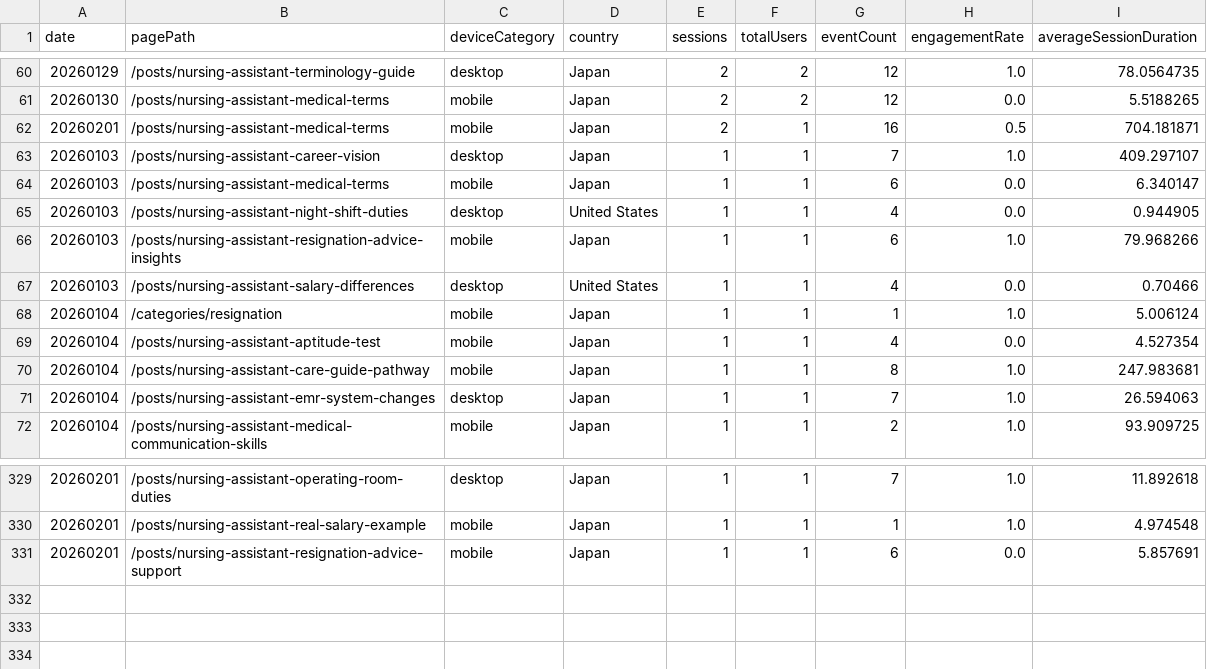
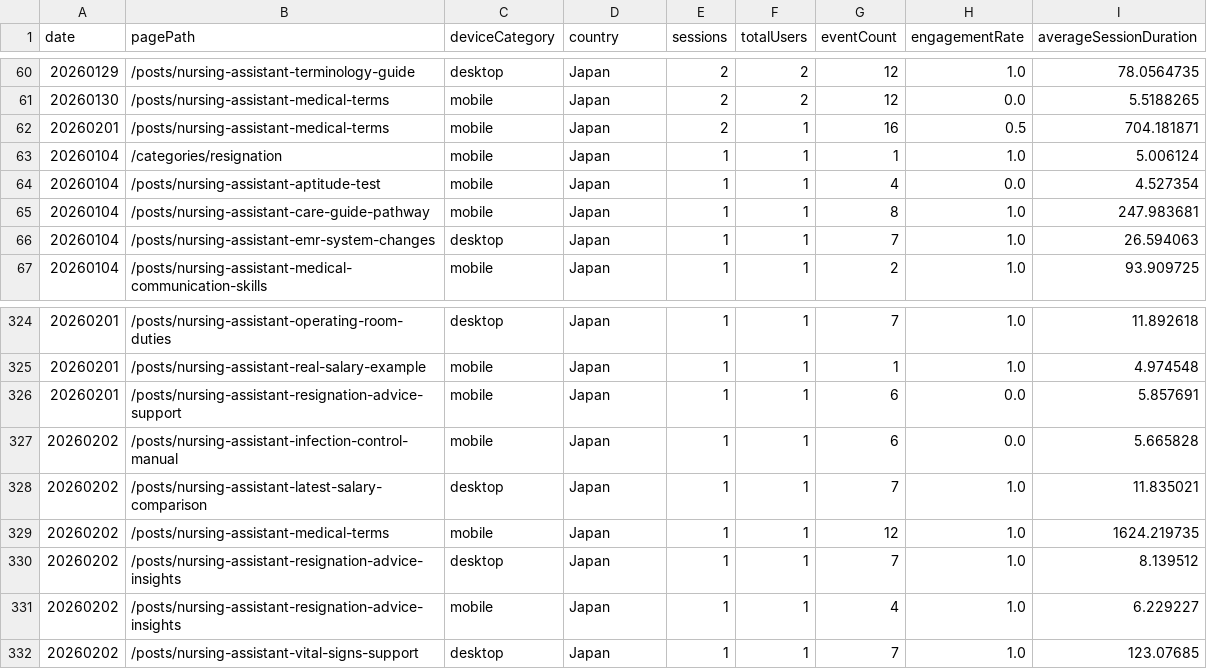
Before and after one commit to sasayosh1/prorenata, a CSV file: data/ga4_last30d.csv, drawn as a sheet; only a part is shown, gaps mark what is left out; removed rows and columns are numbered as before the commit, all else as after; the diff names each change by its address in the sheet, - before the commit and + after, or states it on an @@ line.

```diff
--- a/data/ga4_last30d.csv
+++ b/data/ga4_last30d.csv
-row 63: 20260103 | /posts/nursing-assistant-career-vision | desktop | Japan | 1 | 1 | 7 | 1.0 | 409.297107
-row 64: 20260103 | /posts/nursing-assistant-medical-terms | mobile | Japan | 1 | 1 | 6 | 0.0 | 6.340147
-row 65: 20260103 | /posts/nursing-assistant-night-shift-duties | desktop | United States | 1 | 1 | 4 | 0.0 | 0.944905
-row 66: 20260103 | /posts/nursing-assistant-resignation-advice-insights | mobile | Japan | 1 | 1 | 6 | 1.0 | 79.968266
-row 67: 20260103 | /posts/nursing-assistant-salary-differences | desktop | United States | 1 | 1 | 4 | 0.0 | 0.70466
+row 327: 20260202 | /posts/nursing-assistant-infection-control-manual | mobile | Japan | 1 | 1 | 6 | 0.0 | 5.665828
+row 328: 20260202 | /posts/nursing-assistant-latest-salary-comparison | desktop | Japan | 1 | 1 | 7 | 1.0 | 11.835021
+row 329: 20260202 | /posts/nursing-assistant-medical-terms | mobile | Japan | 1 | 1 | 12 | 1.0 | 1624.219735
+row 330: 20260202 | /posts/nursing-assistant-resignation-advice-insights | desktop | Japan | 1 | 1 | 7 | 1.0 | 8.139512
+row 331: 20260202 | /posts/nursing-assistant-resignation-advice-insights | mobile | Japan | 1 | 1 | 4 | 1.0 | 6.229227
+row 332: 20260202 | /posts/nursing-assistant-vital-signs-support | desktop | Japan | 1 | 1 | 7 | 1.0 | 123.07685
```
Also changed, not shown: data/gsc_last30d.csv, 1 other file.
